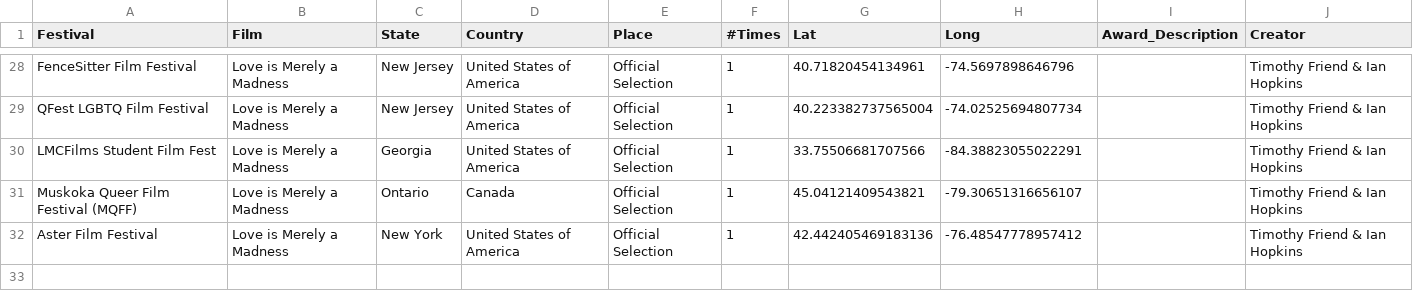
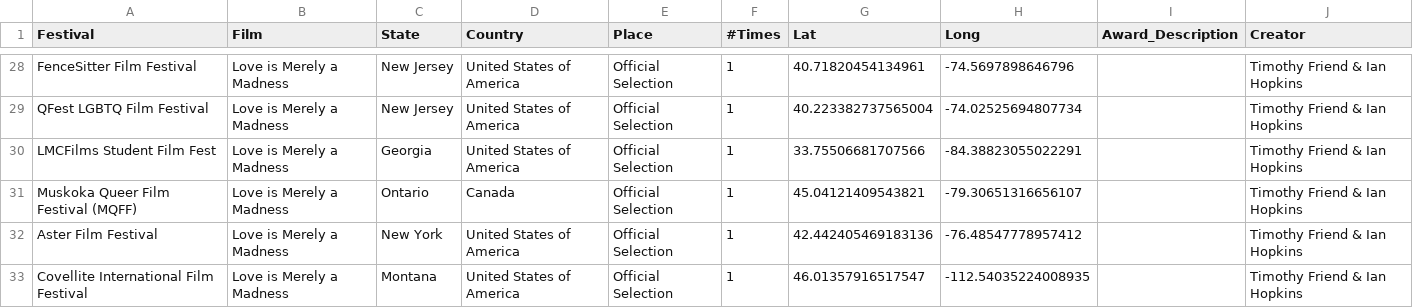
Before and after one commit to tfriend123/FestivalMap, a CSV file: Data/FestivalLoc.csv, drawn as a sheet; only a part is shown, gaps mark what is left out.

Commit message:
Covellite Festival Acceptance

```diff
--- a/Data/FestivalLoc.csv
+++ b/Data/FestivalLoc.csv
@@ -32 +32,2 @@ Muskoka Queer Film Festival (MQFF),Love is Merely a Madness,Ontario,Canada,Offic
 Aster Film Festival,Love is Merely a Madness,New York,United States of America,Official Selection,1,42.442405469183136,-76.48547778957412,,Timothy Friend & Ian Hopkins
+Covellite International Film Festival,Love is Merely a Madness,Montana,United States of America,Official Selection,1,46.01357916517547,-112.54035224008935,,Timothy Friend & Ian Hopkins
```
